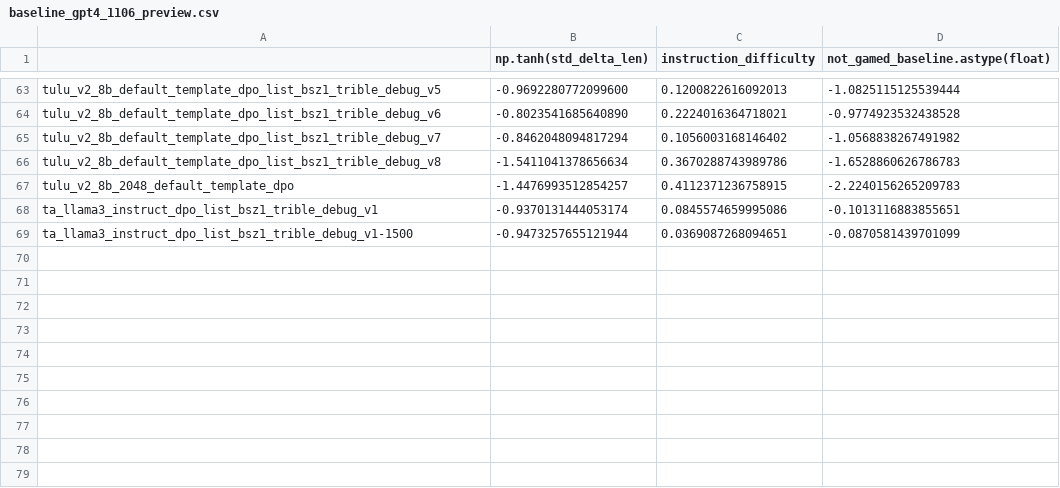
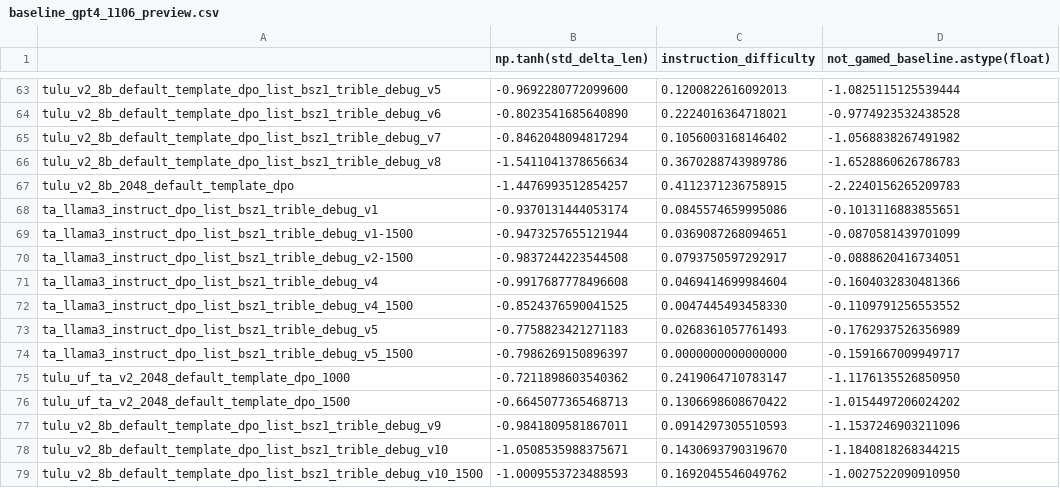
Before and after one commit to JackLingjie/alpaca_eval_azure, a CSV file: src/alpaca_eval/metrics/weights/alpaca_eval_gpt4_turbo_fn/length_controlled_v1/baseline_gpt4_1106_preview.csv, drawn as a sheet; only a part is shown, gaps mark what is left out; the diff names each change by its address in the sheet, - before the commit and + after, or states it on an @@ line.

Commit message:
eval new models

```diff
--- a/src/alpaca_eval/metrics/weights/alpaca_eval_gpt4_turbo_fn/length_controlled_v1/baseline_gpt4_1106_preview.csv
+++ b/src/alpaca_eval/metrics/weights/alpaca_eval_gpt4_turbo_fn/length_controlled_v1/baseline_gpt4_1106_preview.csv
+row 70: ta_llama3_instruct_dpo_list_bsz1_trible_debug_v2-1500 | -0.9837244223544508 | 0.0793750597292917 | -0.0888620416734051
+row 71: ta_llama3_instruct_dpo_list_bsz1_trible_debug_v4 | -0.9917687778496608 | 0.0469414699984604 | -0.1604032830481366
+row 72: ta_llama3_instruct_dpo_list_bsz1_trible_debug_v4_1500 | -0.8524376590041525 | 0.0047445493458330 | -0.1109791256553552
+row 73: ta_llama3_instruct_dpo_list_bsz1_trible_debug_v5 | -0.7758823421271183 | 0.0268361057761493 | -0.1762937526356989
+row 74: ta_llama3_instruct_dpo_list_bsz1_trible_debug_v5_1500 | -0.7986269150896397 | 0.0000000000000000 | -0.1591667009949717
+row 75: tulu_uf_ta_v2_2048_default_template_dpo_1000 | -0.7211898603540362 | 0.2419064710783147 | -1.1176135526850950
+row 76: tulu_uf_ta_v2_2048_default_template_dpo_1500 | -0.6645077365468713 | 0.1306698608670422 | -1.0154497206024202
+row 77: tulu_v2_8b_default_template_dpo_list_bsz1_trible_debug_v9 | -0.9841809581867011 | 0.0914297305510593 | -1.1537246903211096
+row 78: tulu_v2_8b_default_template_dpo_list_bsz1_trible_debug_v10 | -1.0508535988375671 | 0.1430693790319670 | -1.1840818268344215
+row 79: tulu_v2_8b_default_template_dpo_list_bsz1_trible_debug_v10_1500 | -1.0009553723488593 | 0.1692045546049762 | -1.0027522090910950
```
Also changed, not shown: data/alpaca_eval_gpt4_turbo_fn/leaderboard.csv, 33 other files.
